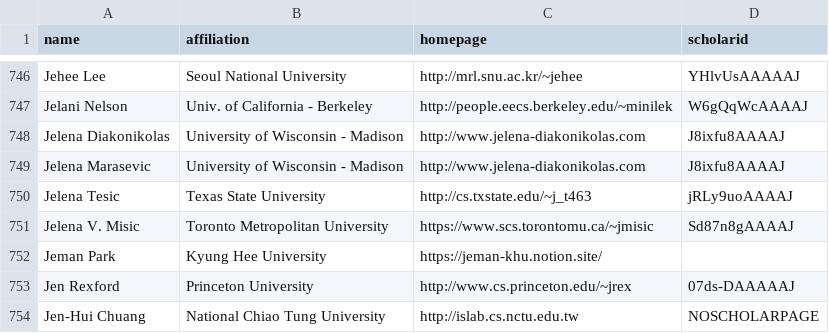
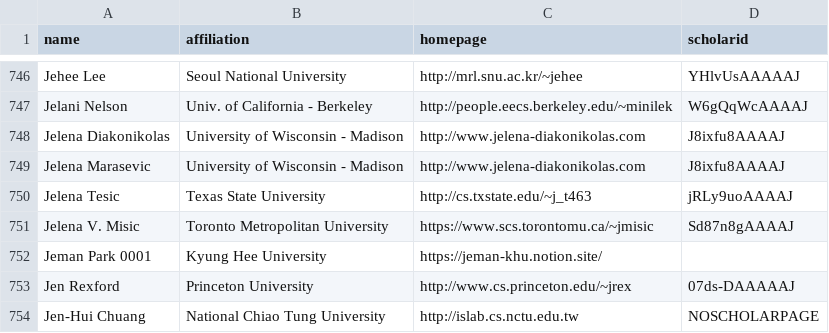
Before and after one commit to JemanPark122/CSrankings, a CSV file: csrankings-j.csv, drawn as a sheet; only a part is shown, gaps mark what is left out.

Commit message:
Update csrankings-j.csv

```diff
--- a/csrankings-j.csv
+++ b/csrankings-j.csv
@@ -751,3 +751,3 @@ Jelena Tesic,Texas State University,http://cs.txstate.edu/~j_t463,jRLy9uoAAAAJ
 Jelena V. Misic,Toronto Metropolitan University,https://www.scs.torontomu.ca/~jmisic,Sd87n8gAAAAJ
-Jeman Park, Kyung Hee University, https://jeman-khu.notion.site/
+Jeman Park 0001,Kyung Hee University,https://jeman-khu.notion.site/
 Jen Rexford,Princeton University,http://www.cs.princeton.edu/~jrex,07ds-DAAAAAJ
```
